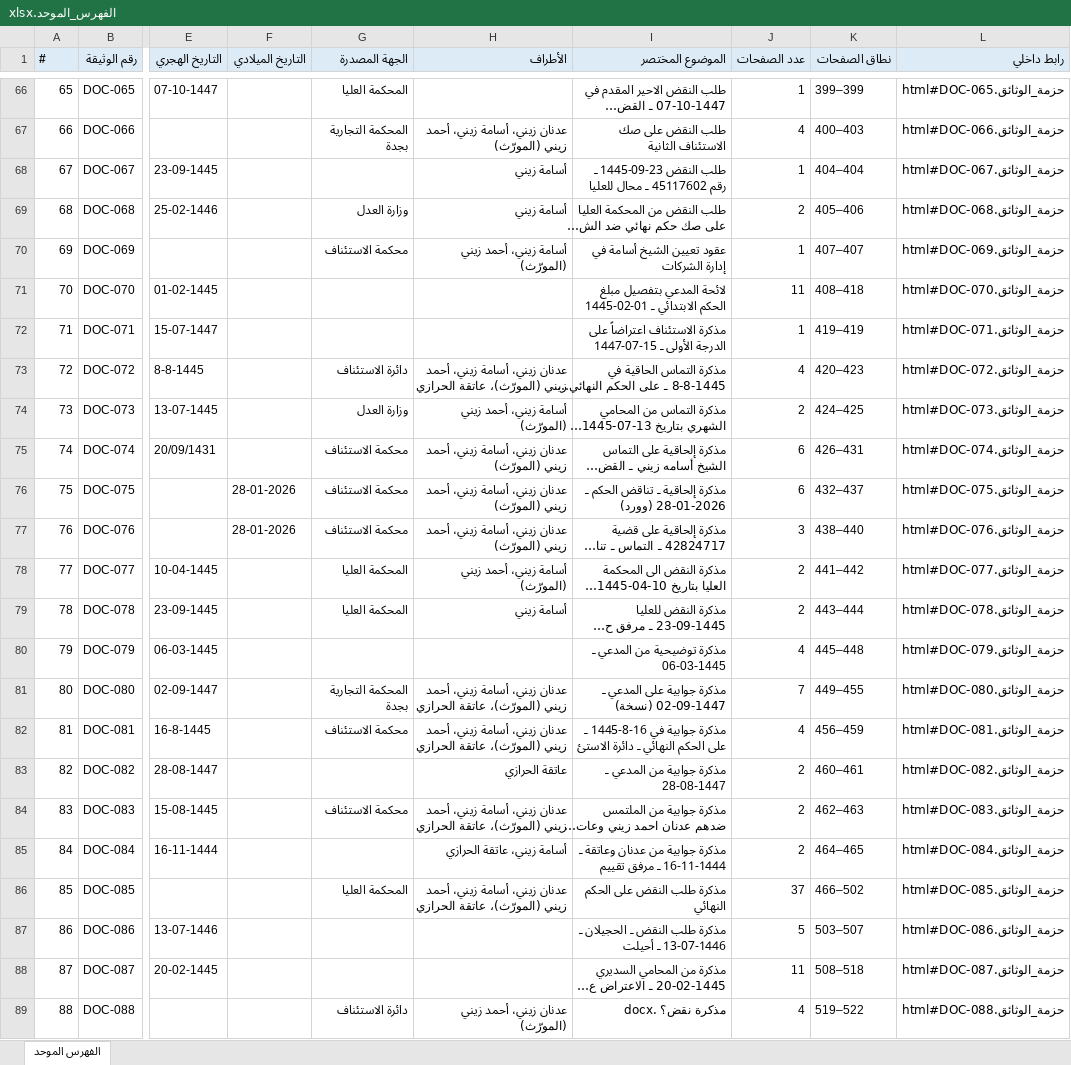
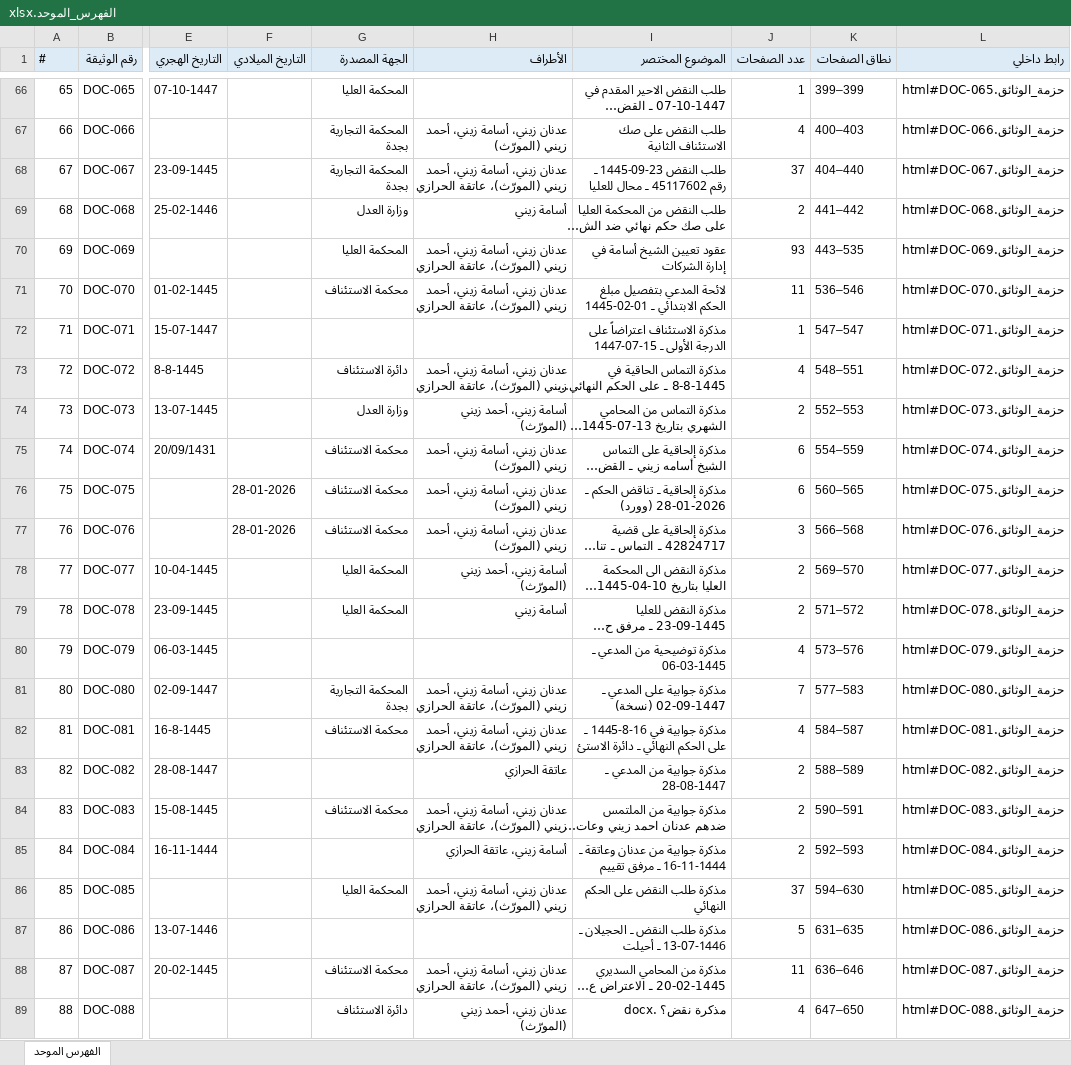
Before and after one commit to asim1417/zaini-case-audit, an Excel workbook: zaini_case_audit_output/outputs/package/الفهرس_الموحد.xlsx, sheet الفهرس الموحد, drawn as a sheet; only a part is shown, gaps mark what is left out; long unchanged cells end in …; values as stored, in another font and other column widths than the file's, no borders; the diff covers the shown part only; the diff names each change by its address in the sheet, - before the commit and + after, or states it on an @@ line.

```diff
--- a/zaini_case_audit_output/outputs/package/الفهرس_الموحد.xlsx (sheet الفهرس الموحد)
+++ b/zaini_case_audit_output/outputs/package/الفهرس_الموحد.xlsx (sheet الفهرس الموحد)
-G68 (الجهة المصدرة): (empty)
+G68 (الجهة المصدرة): المحكمة التجارية بجدة
-H68 (الأطراف): أسامة زيني
+H68 (الأطراف): عدنان زيني، أسامة زيني، أحمد زيني (المورّث)، عاتقة الحرازي
-J68 (عدد الصفحات): 1
+J68 (عدد الصفحات): 37
-K68 (نطاق الصفحات): 404–404
+K68 (نطاق الصفحات): 404–440
-K69 (نطاق الصفحات): 405–406
+K69 (نطاق الصفحات): 441–442
-G70 (الجهة المصدرة): محكمة الاستئناف
+G70 (الجهة المصدرة): المحكمة العليا
-H70 (الأطراف): أسامة زيني، أحمد زيني (المورّث)
+H70 (الأطراف): عدنان زيني، أسامة زيني، أحمد زيني (المورّث)، عاتقة الحرازي
-J70 (عدد الصفحات): 1
+J70 (عدد الصفحات): 93
-K70 (نطاق الصفحات): 407–407
+K70 (نطاق الصفحات): 443–535
-G71 (الجهة المصدرة): (empty)
+G71 (الجهة المصدرة): محكمة الاستئناف
-H71 (الأطراف): (empty)
+H71 (الأطراف): عدنان زيني، أسامة زيني، أحمد زيني (المورّث)، عاتقة الحرازي
-K71 (نطاق الصفحات): 408–418
+K71 (نطاق الصفحات): 536–546
-K72 (نطاق الصفحات): 419–419
+K72 (نطاق الصفحات): 547–547
-K73 (نطاق الصفحات): 420–423
+K73 (نطاق الصفحات): 548–551
-K74 (نطاق الصفحات): 424–425
+K74 (نطاق الصفحات): 552–553
-K75 (نطاق الصفحات): 426–431
+K75 (نطاق الصفحات): 554–559
-K76 (نطاق الصفحات): 432–437
+K76 (نطاق الصفحات): 560–565
-K77 (نطاق الصفحات): 438–440
+K77 (نطاق الصفحات): 566–568
-K78 (نطاق الصفحات): 441–442
+K78 (نطاق الصفحات): 569–570
-K79 (نطاق الصفحات): 443–444
+K79 (نطاق الصفحات): 571–572
-K80 (نطاق الصفحات): 445–448
+K80 (نطاق الصفحات): 573–576
-K81 (نطاق الصفحات): 449–455
+K81 (نطاق الصفحات): 577–583
-K82 (نطاق الصفحات): 456–459
+K82 (نطاق الصفحات): 584–587
-K83 (نطاق الصفحات): 460–461
+K83 (نطاق الصفحات): 588–589
-K84 (نطاق الصفحات): 462–463
+K84 (نطاق الصفحات): 590–591
-K85 (نطاق الصفحات): 464–465
+K85 (نطاق الصفحات): 592–593
-K86 (نطاق الصفحات): 466–502
+K86 (نطاق الصفحات): 594–630
-K87 (نطاق الصفحات): 503–507
+K87 (نطاق الصفحات): 631–635
-G88 (الجهة المصدرة): (empty)
+G88 (الجهة المصدرة): محكمة الاستئناف
-H88 (الأطراف): (empty)
+H88 (الأطراف): عدنان زيني، أسامة زيني، أحمد زيني (المورّث)، عاتقة الحرازي
-K88 (نطاق الصفحات): 508–518
+K88 (نطاق الصفحات): 636–646
-K89 (نطاق الصفحات): 519–522
+K89 (نطاق الصفحات): 647–650
```
Also changed, not shown: 122 edited cells elsewhere in this sheet, zaini_case_audit_output/outputs/package/بطاقات_الوثائق.xlsx, 8 other files.
